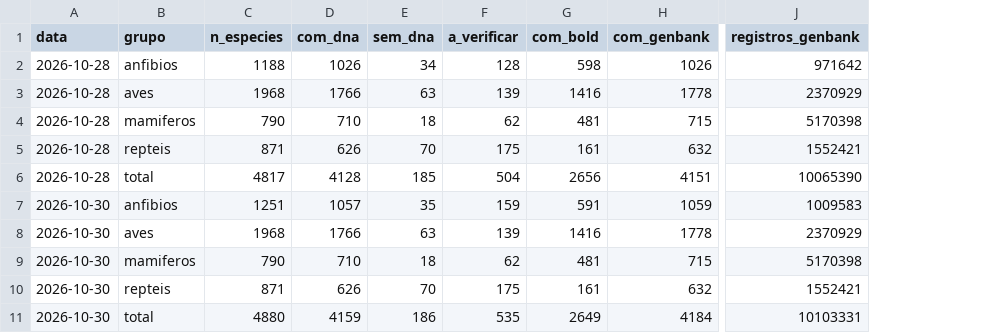
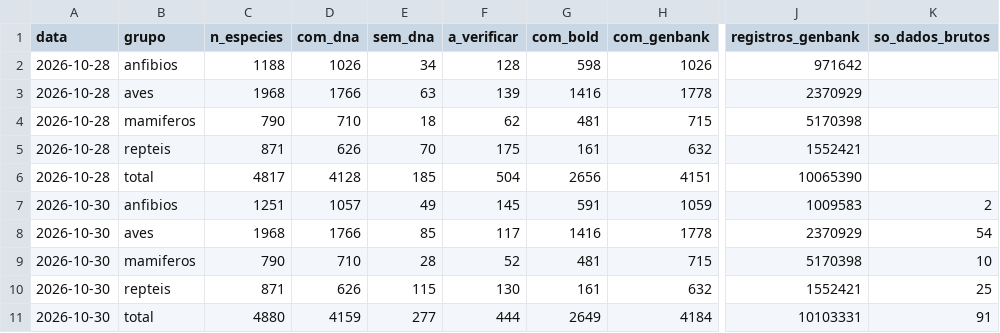
Before and after one commit to rsilveirafh/tetrapoDNA, a CSV file: data/historico.csv, drawn as a sheet; only a part is shown, gaps mark what is left out; the diff names each change by its address in the sheet, - before the commit and + after, or states it on an @@ line.

Commit message:
site e método: escopo em sequências depositadas, marca "só dados brutos", Quem faz e mapa clicável
Método:
- Escopo explícito: o painel conta sequências de DNA depositadas (qualquer
  marcador) no BOLD ou no GenBank; não é levantamento de genomas nem de eDNA.
- Ter sinônimos deixa de ser motivo para "a verificar" (já são buscados): 91
  espécies passam a "sem DNA"; a observação lista os sinônimos buscados.
- R/sra.R: leituras brutas no SRA das espécies sem sequência montada (nome e
  combinações do mesmo epíteto, cache de 28 dias). Viram a marca "só dados brutos"
  (colunas dados_brutos e n_sra), sem mudar a situação: 62 sem DNA e 29 a verificar.
- cobertura e histórico de 2026-10-30 recalculados com as regras novas.

Site:
- Página "Quem faz" (bio, trajetória, contato, como citar).
- Cabeçalhos centralizados; Fontes e método sem sumário lateral; Adote em 2 colunas.
- Mapa: clique no estado (ou no ranking) mostra a lista de espécies ao lado.
- Marca, filtro e contagem do SRA nas espécies; seções de escopo e validação no método.

```diff
--- a/data/historico.csv
+++ b/data/historico.csv
+column K (so_dados_brutos), rows 7-11: 2 | 54 | 10 | 25 | 91
-E7 (sem_dna): 35
+E7 (sem_dna): 49
-F7 (a_verificar): 159
+F7 (a_verificar): 145
-E8 (sem_dna): 63
+E8 (sem_dna): 85
-F8 (a_verificar): 139
+F8 (a_verificar): 117
-E9 (sem_dna): 18
+E9 (sem_dna): 28
-F9 (a_verificar): 62
+F9 (a_verificar): 52
-E10 (sem_dna): 70
+E10 (sem_dna): 115
-F10 (a_verificar): 175
+F10 (a_verificar): 130
-E11 (sem_dna): 186
+E11 (sem_dna): 277
-F11 (a_verificar): 535
+F11 (a_verificar): 444
```
Also changed, not shown: 18 other files.
